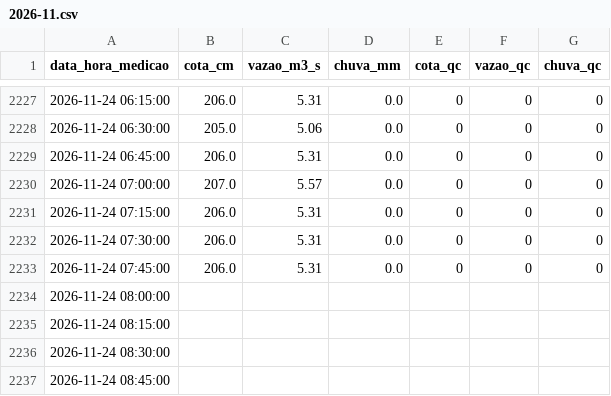
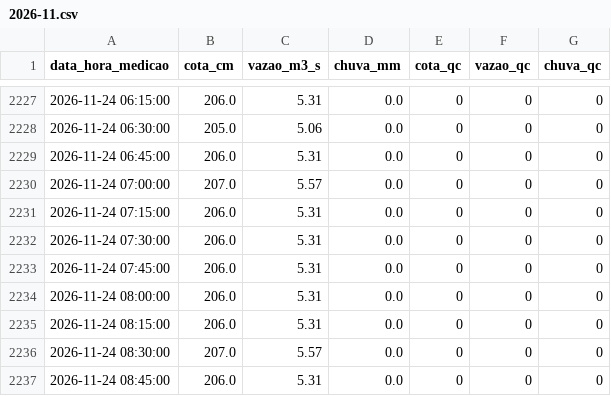
Before and after one commit to barretojmarcos/mearim, a CSV file: medicoes/33321000/2026-11.csv, drawn as a sheet; only a part is shown, gaps mark what is left out.

```diff
--- a/medicoes/33321000/2026-11.csv
+++ b/medicoes/33321000/2026-11.csv
@@ -2233,5 +2233,5 @@ data_hora_medicao,cota_cm,vazao_m3_s,chuva_mm,cota_qc,vazao_qc,chuva_qc
 2026-11-24 07:45:00,206.0,5.31,0.0,0,0,0
-2026-11-24 08:00:00,,,,,,
-2026-11-24 08:15:00,,,,,,
-2026-11-24 08:30:00,,,,,,
-2026-11-24 08:45:00,,,,,,
+2026-11-24 08:00:00,206.0,5.31,0.0,0,0,0
+2026-11-24 08:15:00,206.0,5.31,0.0,0,0,0
+2026-11-24 08:30:00,207.0,5.57,0.0,0,0,0
+2026-11-24 08:45:00,206.0,5.31,0.0,0,0,0
```
Also changed, not shown: 1 other file.
